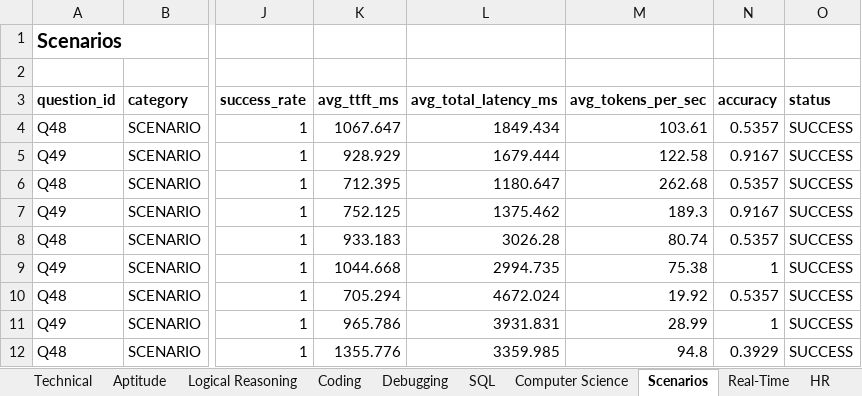
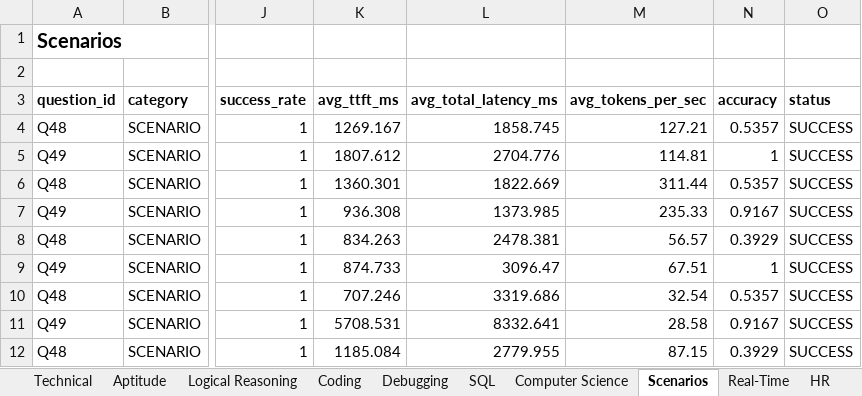
Before and after one commit to Deekshith-Reddy-20/cue-mac, an Excel workbook: llm-benchmark/results/LLM_Benchmark_Report.xlsx, sheet Scenarios, drawn as a sheet; only a part is shown, gaps mark what is left out; values as stored, in another font and other column widths than the file's, no borders; the diff covers the shown part only; the diff names each change by its address in the sheet, - before the commit and + after, or states it on an @@ line.

```diff
--- a/llm-benchmark/results/LLM_Benchmark_Report.xlsx (sheet Scenarios)
+++ b/llm-benchmark/results/LLM_Benchmark_Report.xlsx (sheet Scenarios)
-K4 (avg_ttft_ms): 1067.647
+K4 (avg_ttft_ms): 1269.167
-L4 (avg_total_latency_ms): 1849.434
+L4 (avg_total_latency_ms): 1858.745
-M4 (avg_tokens_per_sec): 103.61
+M4 (avg_tokens_per_sec): 127.21
-K5 (avg_ttft_ms): 928.929
+K5 (avg_ttft_ms): 1807.612
-L5 (avg_total_latency_ms): 1679.444
+L5 (avg_total_latency_ms): 2704.776
-M5 (avg_tokens_per_sec): 122.58
+M5 (avg_tokens_per_sec): 114.81
-N5 (accuracy): 0.9167
+N5 (accuracy): 1
-K6 (avg_ttft_ms): 712.395
+K6 (avg_ttft_ms): 1360.301
-L6 (avg_total_latency_ms): 1180.647
+L6 (avg_total_latency_ms): 1822.669
-M6 (avg_tokens_per_sec): 262.68
+M6 (avg_tokens_per_sec): 311.44
-K7 (avg_ttft_ms): 752.125
+K7 (avg_ttft_ms): 936.308
-L7 (avg_total_latency_ms): 1375.462
+L7 (avg_total_latency_ms): 1373.985
-M7 (avg_tokens_per_sec): 189.3
+M7 (avg_tokens_per_sec): 235.33
-K8 (avg_ttft_ms): 933.183
+K8 (avg_ttft_ms): 834.263
-L8 (avg_total_latency_ms): 3026.28
+L8 (avg_total_latency_ms): 2478.381
-M8 (avg_tokens_per_sec): 80.74
+M8 (avg_tokens_per_sec): 56.57
-N8 (accuracy): 0.5357
+N8 (accuracy): 0.3929
-K9 (avg_ttft_ms): 1044.668
+K9 (avg_ttft_ms): 874.733
-L9 (avg_total_latency_ms): 2994.735
+L9 (avg_total_latency_ms): 3096.47
-M9 (avg_tokens_per_sec): 75.38
+M9 (avg_tokens_per_sec): 67.51
-K10 (avg_ttft_ms): 705.294
+K10 (avg_ttft_ms): 707.246
-L10 (avg_total_latency_ms): 4672.024
+L10 (avg_total_latency_ms): 3319.686
-M10 (avg_tokens_per_sec): 19.92
+M10 (avg_tokens_per_sec): 32.54
-K11 (avg_ttft_ms): 965.786
+K11 (avg_ttft_ms): 5708.531
-L11 (avg_total_latency_ms): 3931.831
+L11 (avg_total_latency_ms): 8332.641
-M11 (avg_tokens_per_sec): 28.99
+M11 (avg_tokens_per_sec): 28.58
-N11 (accuracy): 1
+N11 (accuracy): 0.9167
-K12 (avg_ttft_ms): 1355.776
+K12 (avg_ttft_ms): 1185.084
-L12 (avg_total_latency_ms): 3359.985
+L12 (avg_total_latency_ms): 2779.955
-M12 (avg_tokens_per_sec): 94.8
+M12 (avg_tokens_per_sec): 87.15
```
Also changed, not shown: 13 edited cells elsewhere in this sheet, sheet Raw Results, sheet Question Comparison, sheet Category Comparison, sheet Model Summary, sheet Executive Summary, sheet Errors, 14 more sheets, charts or pictures, 48 other files.
